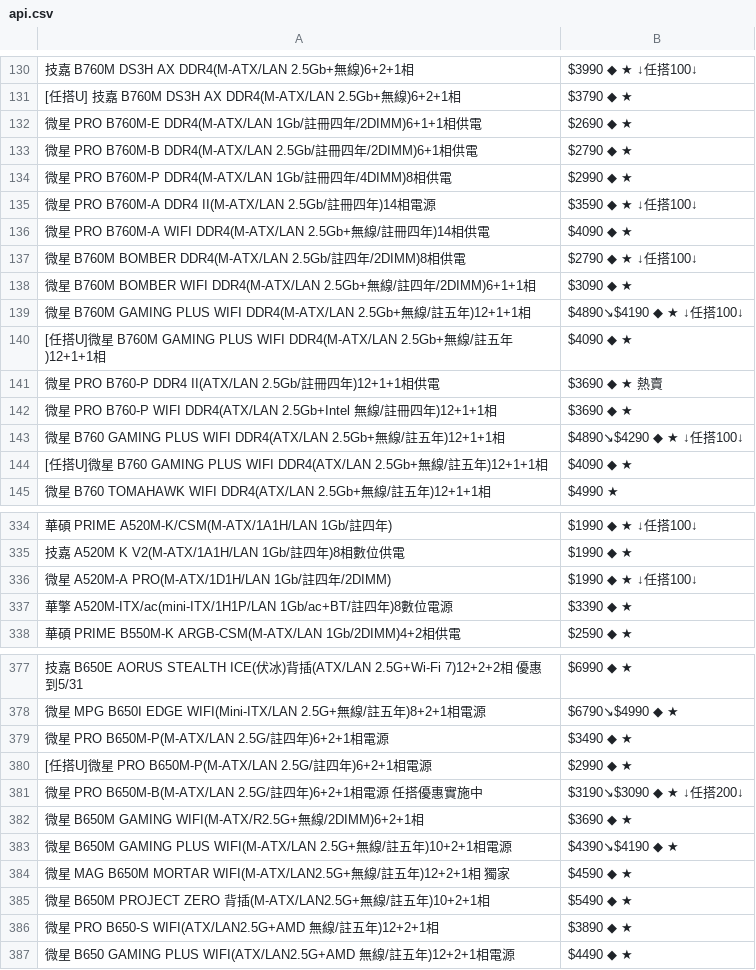
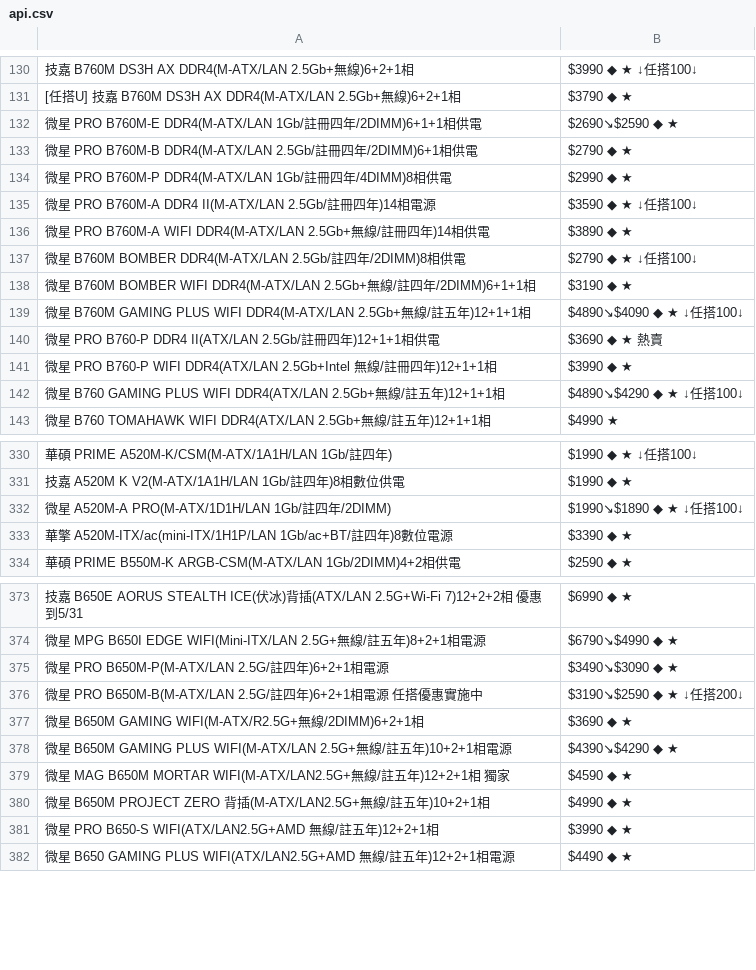
Before and after one commit to suouwang/ops_mid, a CSV file: api.csv, drawn as a sheet; only a part is shown, gaps mark what is left out; removed rows and columns are numbered as before the commit, all else as after; the diff covers the shown part only; the diff names each change by its address in the sheet, - before the commit and + after, or states it on an @@ line.

```diff
--- a/api.csv
+++ b/api.csv
-B132: $2690 ◆ ★
+B132: $2690↘$2590 ◆ ★
-B136: $4090 ◆ ★
+B136: $3890 ◆ ★
-B138: $3090 ◆ ★
+B138: $3190 ◆ ★
-B139: $4890↘$4190 ◆ ★ ↓任搭100↓
+B139: $4890↘$4090 ◆ ★ ↓任搭100↓
-row 140: [任搭U]微星 B760M GAMING PLUS WIFI DDR4(M-ATX/LAN 2.5Gb+無線/註五年)12+1+1相 | $4090 ◆ ★
-B141: $3690 ◆ ★
+B141: $3990 ◆ ★
-row 144: [任搭U]微星 B760 GAMING PLUS WIFI DDR4(ATX/LAN 2.5Gb+無線/註五年)12+1+1相 | $4090 ◆ ★
-B332: $1990 ◆ ★ ↓任搭100↓
+B332: $1990↘$1890 ◆ ★ ↓任搭100↓
-B375: $3490 ◆ ★
+B375: $3490↘$3090 ◆ ★
-row 380: [任搭U]微星 PRO B650M-P(M-ATX/LAN 2.5G/註四年)6+2+1相電源 | $2990 ◆ ★
-B376: $3190↘$3090 ◆ ★ ↓任搭200↓
+B376: $3190↘$2590 ◆ ★ ↓任搭200↓
-B378: $4390↘$4190 ◆ ★
+B378: $4390↘$4290 ◆ ★
-B380: $5490 ◆ ★
+B380: $4990 ◆ ★
-B381: $3890 ◆ ★
+B381: $3990 ◆ ★
```
Also changed, not shown: 3 removed rows and 18 edited cells elsewhere in this file, 1 other file.
